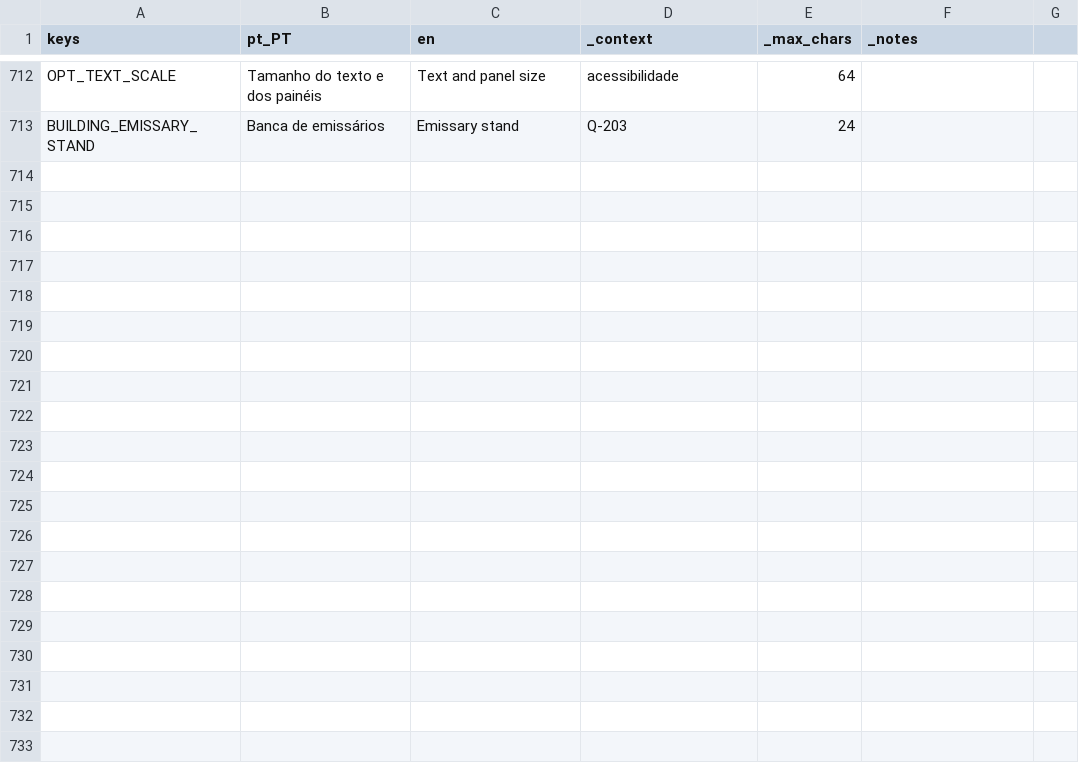
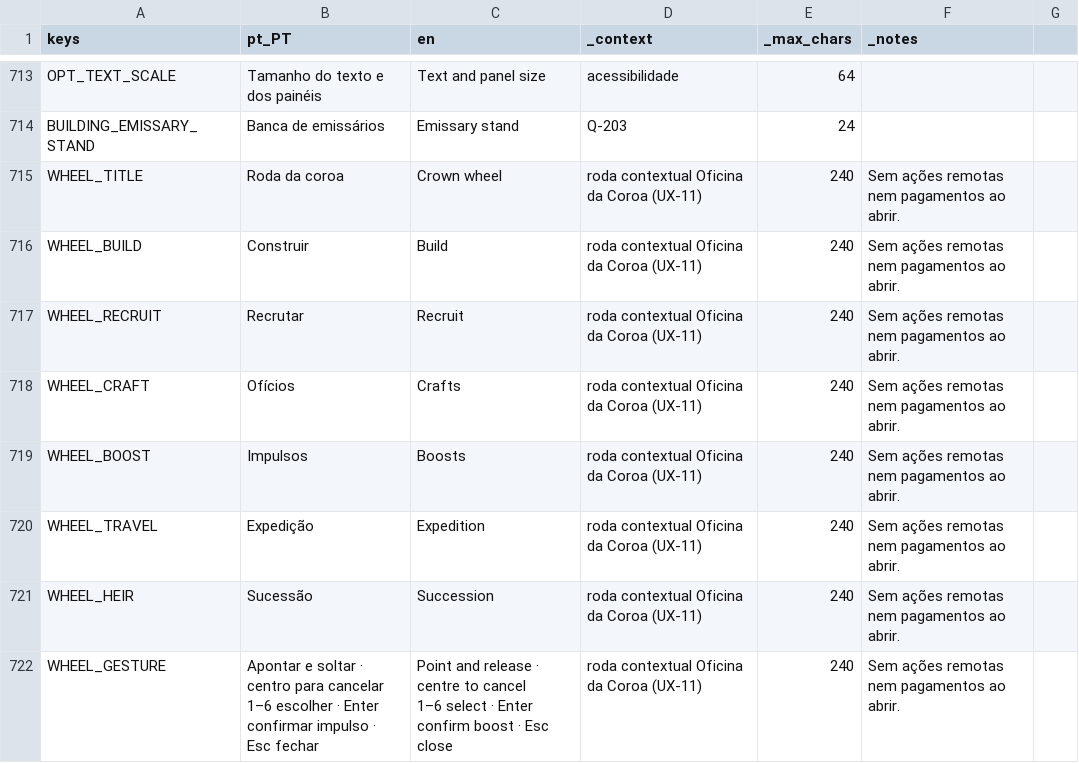
Before and after one commit to henriquecoding/empire, a CSV file: data/i18n/strings.csv, drawn as a sheet; only a part is shown, gaps mark what is left out; ↵ is a line break in a cell; the diff covers the shown part only; the diff names each change by its address in the sheet, - before the commit and + after, or states it on an @@ line.

Commit message:
UX-11: aplica Oficina da Coroa na HUD, roda e pausa
Exploração compacta, roda contextual temporária e pausa central. Preserva os pagamentos locais, os controlos de toque e o contador de flechas. Inclui regressões, capturas reais e ADR 0087.

```diff
--- a/data/i18n/strings.csv
+++ b/data/i18n/strings.csv
+row 715: WHEEL_TITLE | Roda da coroa | Crown wheel | roda contextual Oficina da Coroa (UX-11) | 240 | Sem ações remotas nem pagamentos ao abrir.
+row 716: WHEEL_BUILD | Construir | Build | roda contextual Oficina da Coroa (UX-11) | 240 | Sem ações remotas nem pagamentos ao abrir.
+row 717: WHEEL_RECRUIT | Recrutar | Recruit | roda contextual Oficina da Coroa (UX-11) | 240 | Sem ações remotas nem pagamentos ao abrir.
+row 718: WHEEL_CRAFT | Ofícios | Crafts | roda contextual Oficina da Coroa (UX-11) | 240 | Sem ações remotas nem pagamentos ao abrir.
+row 719: WHEEL_BOOST | Impulsos | Boosts | roda contextual Oficina da Coroa (UX-11) | 240 | Sem ações remotas nem pagamentos ao abrir.
+row 720: WHEEL_TRAVEL | Expedição | Expedition | roda contextual Oficina da Coroa (UX-11) | 240 | Sem ações remotas nem pagamentos ao abrir.
+row 721: WHEEL_HEIR | Sucessão | Succession | roda contextual Oficina da Coroa (UX-11) | 240 | Sem ações remotas nem pagamentos ao abrir.
+row 722: WHEEL_GESTURE | Apontar e soltar · centro para cancelar ↵ 1–6 escolher · Enter confirmar impulso · Esc fechar | Point and release · centre to cancel ↵ 1–6 select · Enter confirm boost · Esc close | roda contextual Oficina da Coroa (UX-11) | 240 | Sem ações remotas nem pagamentos ao abrir.
```
Also changed, not shown: 8 added rows and 5 edited cells elsewhere in this file, 56 other files.
